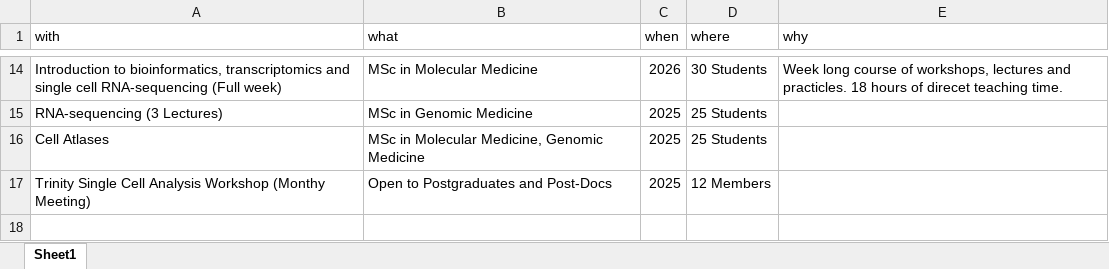
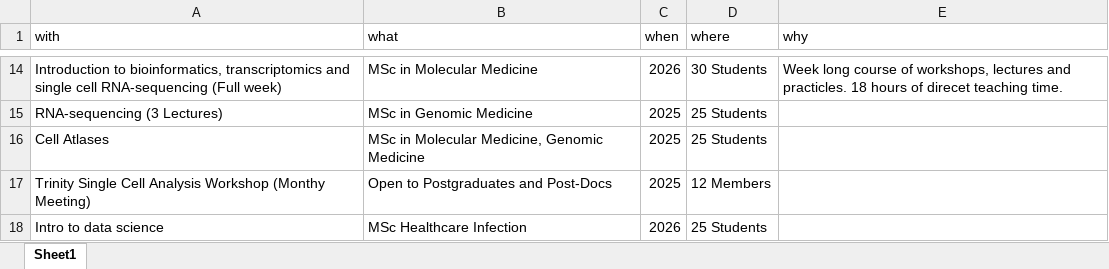
Before and after one commit to Conorisco/CV, an Excel workbook: data/teaching.xlsx, sheet Sheet1, drawn as a sheet; only a part is shown, gaps mark what is left out; values as stored, in another font and other column widths than the file's, no borders; the diff names each change by its address in the sheet, - before the commit and + after, or states it on an @@ line.

```diff
--- a/data/teaching.xlsx (sheet Sheet1)
+++ b/data/teaching.xlsx (sheet Sheet1)
+row 18: Intro to data science | MSc Healthcare Infection | 2026 | 25 Students
```
Also changed, not shown: data/Publication details.xlsx, data/reviewing.xlsx, 5 other files.
